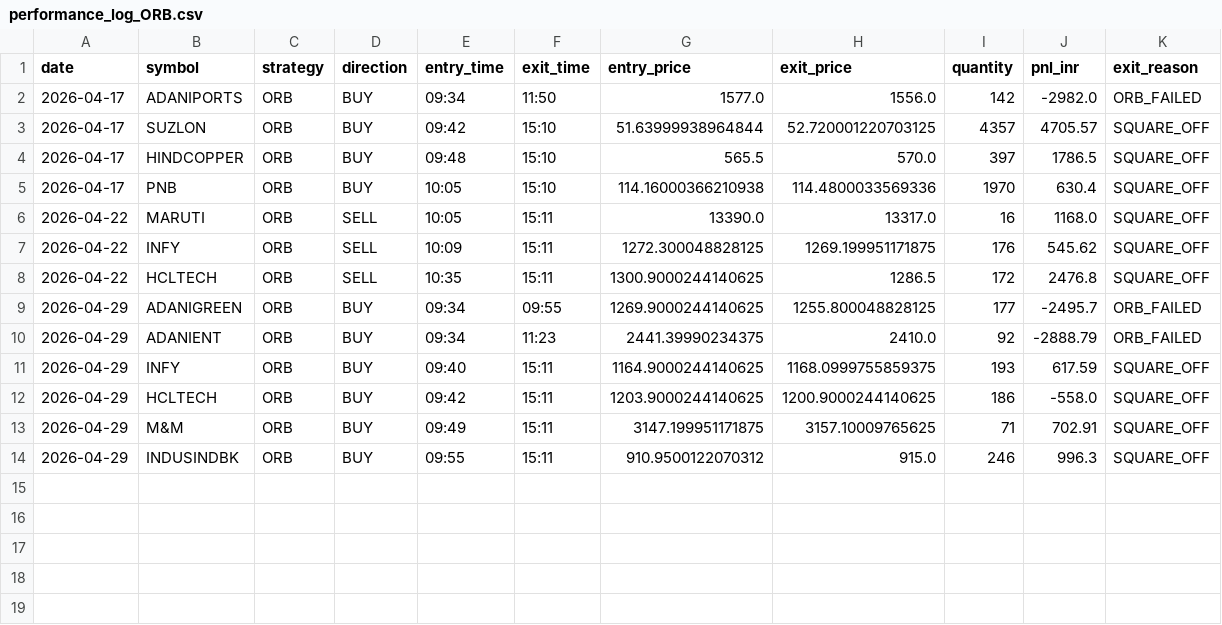
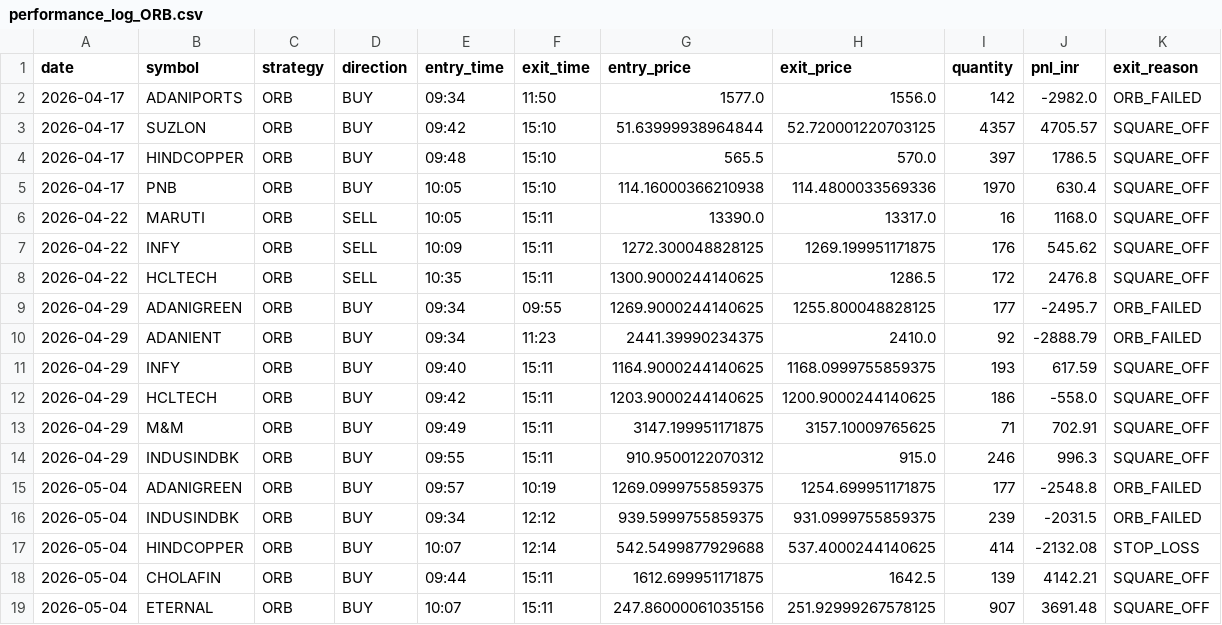
Before and after one commit to Abhijit-idea7/advanced-day-trading-bot, a CSV file: performance_log_ORB.csv, drawn as a sheet; the diff names each change by its address in the sheet, - before the commit and + after, or states it on an @@ line.

```diff
--- a/performance_log_ORB.csv
+++ b/performance_log_ORB.csv
+row 15: 2026-05-04 | ADANIGREEN | ORB | BUY | 09:57 | 10:19 | 1269.0999755859375 | 1254.699951171875 | 177 | -2548.8 | ORB_FAILED
+row 16: 2026-05-04 | INDUSINDBK | ORB | BUY | 09:34 | 12:12 | 939.5999755859375 | 931.0999755859375 | 239 | -2031.5 | ORB_FAILED
+row 17: 2026-05-04 | HINDCOPPER | ORB | BUY | 10:07 | 12:14 | 542.5499877929688 | 537.4000244140625 | 414 | -2132.08 | STOP_LOSS
+row 18: 2026-05-04 | CHOLAFIN | ORB | BUY | 09:44 | 15:11 | 1612.699951171875 | 1642.5 | 139 | 4142.21 | SQUARE_OFF
+row 19: 2026-05-04 | ETERNAL | ORB | BUY | 10:07 | 15:11 | 247.86000061035156 | 251.92999267578125 | 907 | 3691.48 | SQUARE_OFF
```
